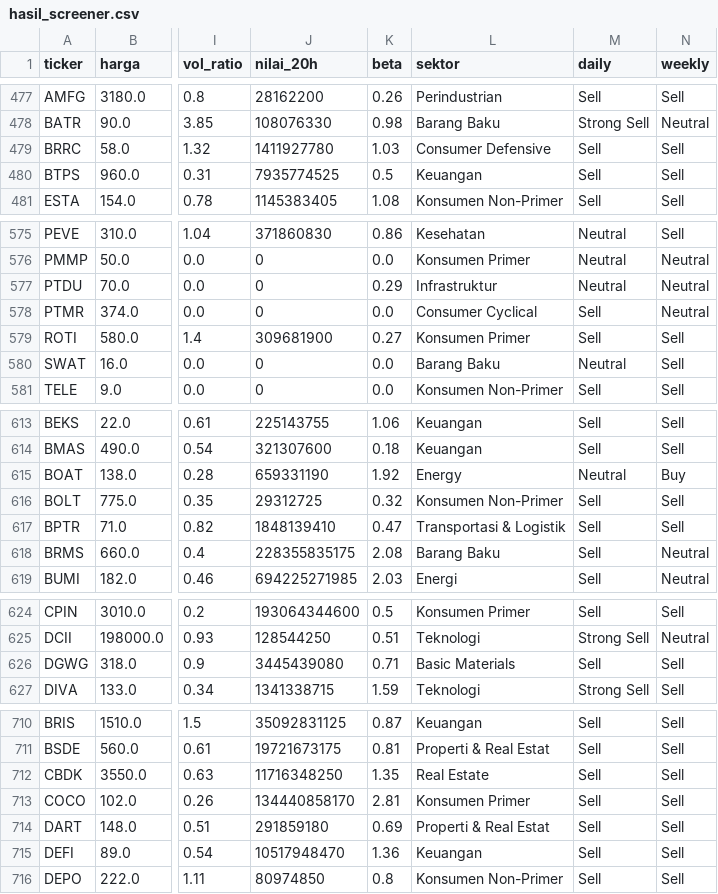
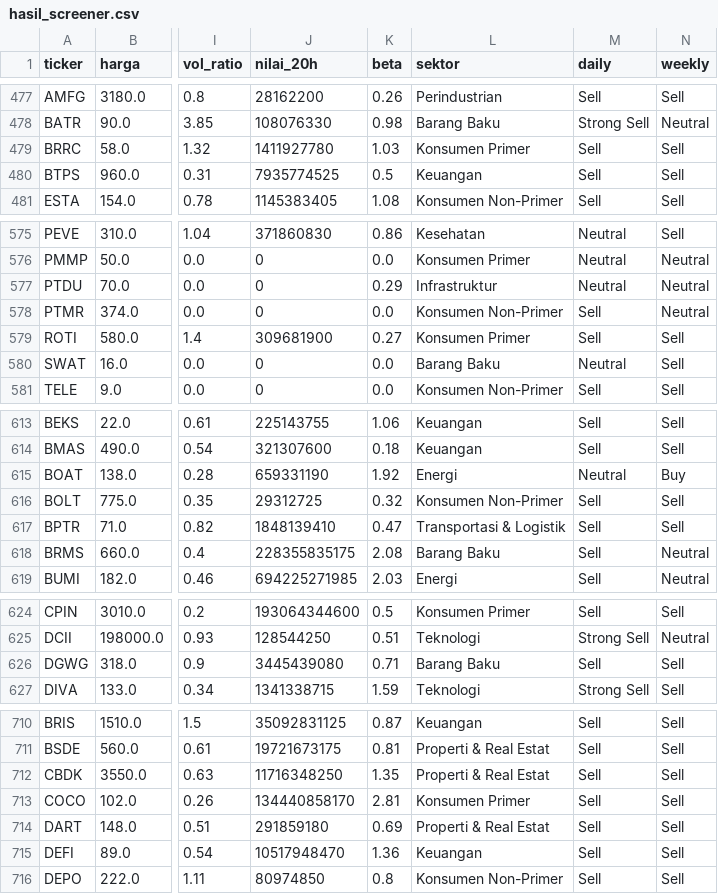
Before and after one commit to YusufCahyoNusantoro/idx-screener, a CSV file: docs/hasil_screener.csv, drawn as a sheet; only a part is shown, gaps mark what is left out; the diff covers the shown part only; the diff names each change by its address in the sheet, - before the commit and + after, or states it on an @@ line.

```diff
--- a/docs/hasil_screener.csv
+++ b/docs/hasil_screener.csv
-L479 (sektor): Consumer Defensive
+L479 (sektor): Konsumen Primer
-L578 (sektor): Consumer Cyclical
+L578 (sektor): Konsumen Non-Primer
-L615 (sektor): Energy
+L615 (sektor): Energi
-L626 (sektor): Basic Materials
+L626 (sektor): Barang Baku
-L712 (sektor): Real Estate
+L712 (sektor): Properti & Real Estat
```
Also changed, not shown: 14 edited cells elsewhere in this file, 1 other file.
